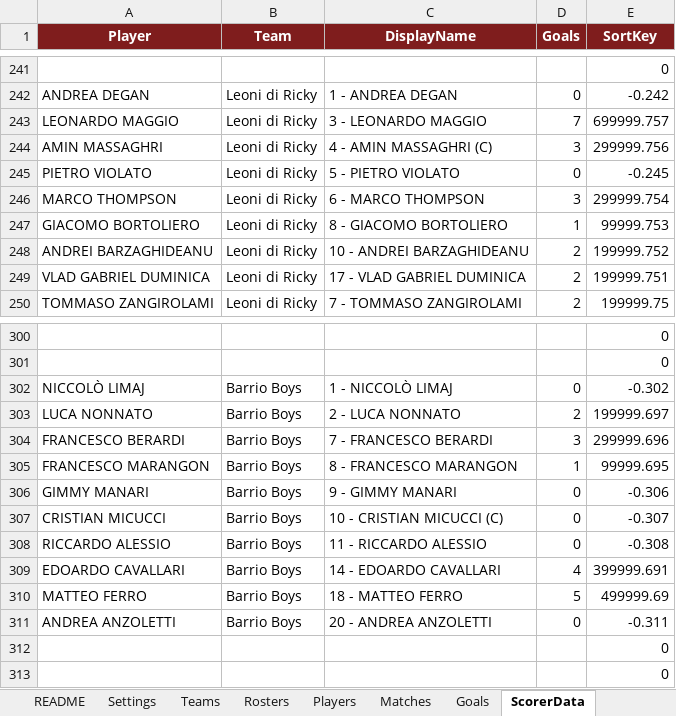
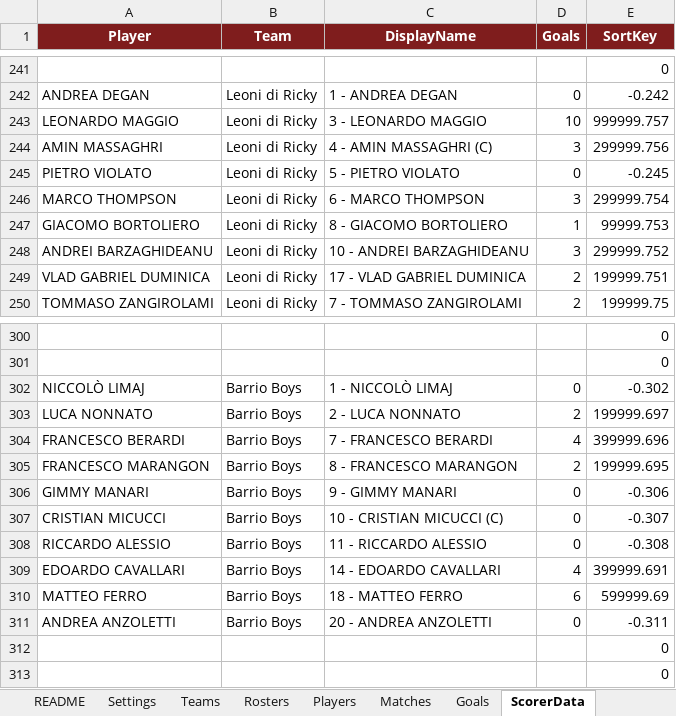
Before and after one commit to Danielm222/12orebosaro, an Excel workbook: 12HBosaro_manager.xlsx, sheet ScorerData, drawn as a sheet; only a part is shown, gaps mark what is left out; values as stored, in another font and other column widths than the file's, no borders; the diff names each change by its address in the sheet, - before the commit and + after, or states it on an @@ line.

```diff
--- a/12HBosaro_manager.xlsx (sheet ScorerData)
+++ b/12HBosaro_manager.xlsx (sheet ScorerData)
-D243 (Goals): 7
+D243 (Goals): 10
-E243 (SortKey): 699999.757
+E243 (SortKey): 999999.757
-D248 (Goals): 2
+D248 (Goals): 3
-E248 (SortKey): 199999.752
+E248 (SortKey): 299999.752
-D304 (Goals): 3
+D304 (Goals): 4
-E304 (SortKey): 299999.696
+E304 (SortKey): 399999.696
-D305 (Goals): 1
+D305 (Goals): 2
-E305 (SortKey): 99999.695
+E305 (SortKey): 199999.695
-D310 (Goals): 5
+D310 (Goals): 6
-E310 (SortKey): 499999.69
+E310 (SortKey): 599999.69
```
Also changed, not shown: sheet Export, sheet KnockoutGoals, sheet TopScorers, sheet Knockout.
